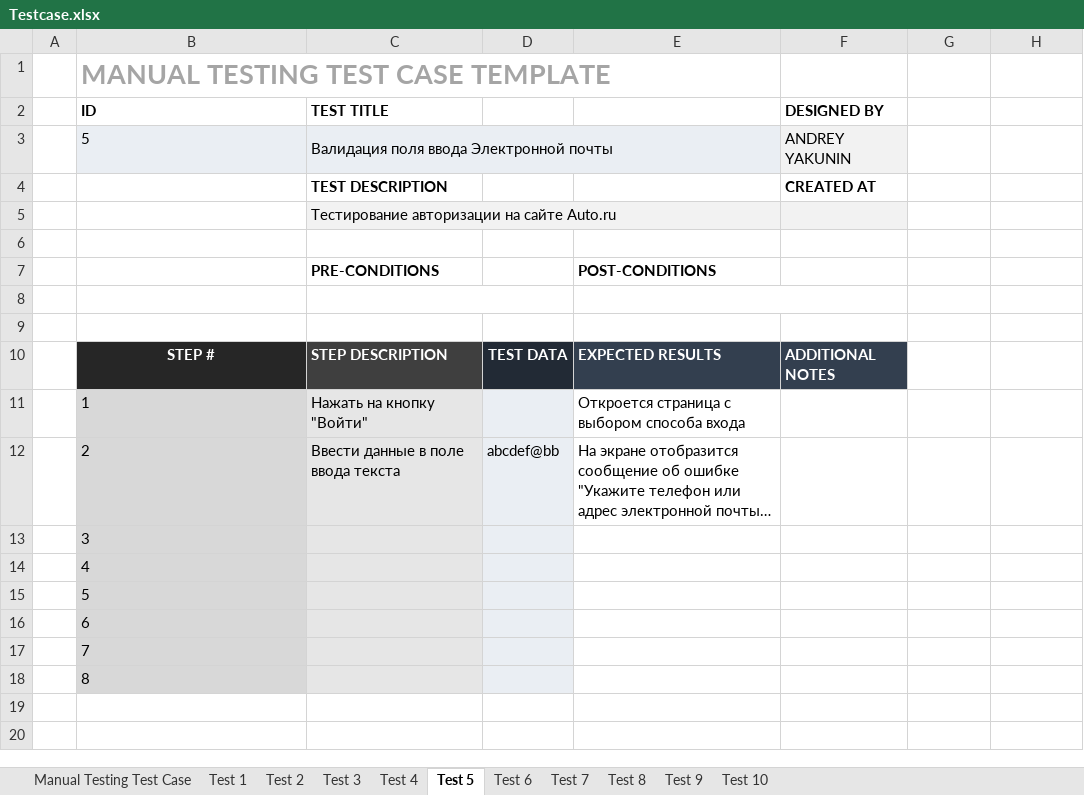
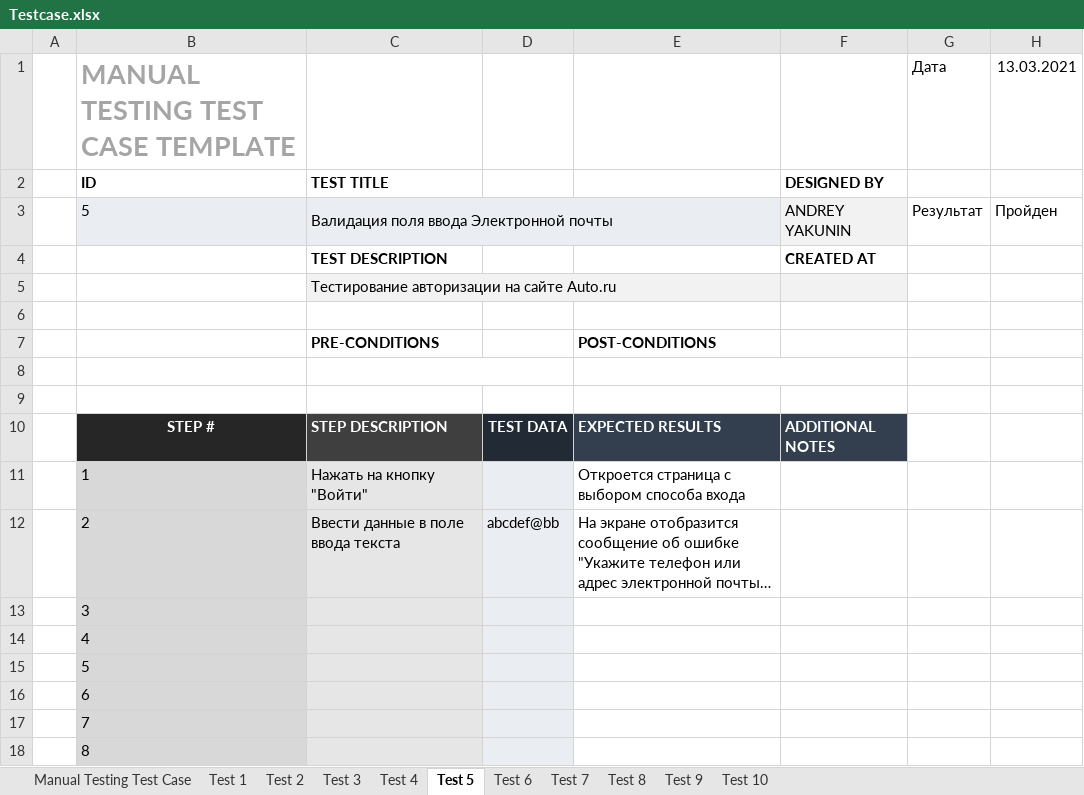
Before and after one commit to Andrefik/QATester_RepositoryTest1, an Excel workbook: Testcase.xlsx, sheet Test 5, drawn as a sheet; long unchanged cells end in …; values as stored, in another font and other column widths than the file's, no borders; charts and pictures not drawn; removed rows and columns are numbered as before the commit, all else as after; the diff names each change by its address in the sheet, - before the commit and + after, or states it on an @@ line.

Commit message:
Тестирование 13.03
Прошел тесты с 1 по 10 включительно. Пройдены все тесты.

```diff
--- a/Testcase.xlsx (sheet Test 5)
+++ b/Testcase.xlsx (sheet Test 5)
-row 1:  | MANUAL TESTING TEST CASE TEMPLATE
+row 1:  | MANUAL TESTING TEST CASE TEMPLATE |  |  |  |  | Дата | 13.03.2021
-G3: (empty)
+G3: Результат
-H3: (empty)
+H3: Пройден
```
Also changed, not shown: sheet Test 8, sheet Test 4, sheet Test 6, sheet Test 7, sheet Test 1, sheet Test 2, 3 more sheets.
